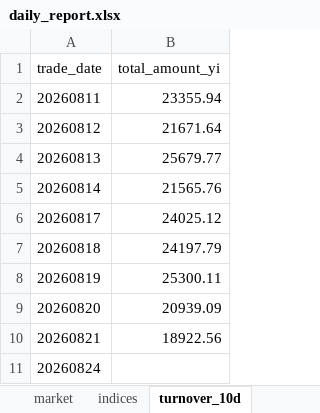
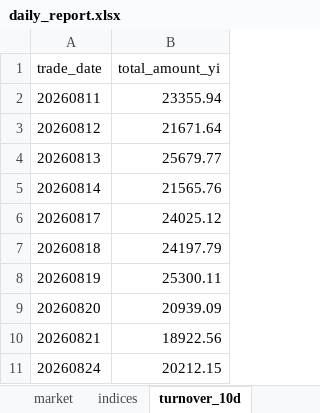
Before and after one commit to haibolong499-hub/LongAI-Daily, an Excel workbook: LongAI-Daily-FIX/data/latest/daily_report.xlsx, sheet turnover_10d, drawn as a sheet; values as stored, in another font and other column widths than the file's, no borders; the diff names each change by its address in the sheet, - before the commit and + after, or states it on an @@ line.

```diff
--- a/LongAI-Daily-FIX/data/latest/daily_report.xlsx (sheet turnover_10d)
+++ b/LongAI-Daily-FIX/data/latest/daily_report.xlsx (sheet turnover_10d)
-B11 (total_amount_yi): (empty)
+B11 (total_amount_yi): 20212.15
```
Also changed, not shown: sheet indices, sheet market, other sheet tabs, 21 other files.
